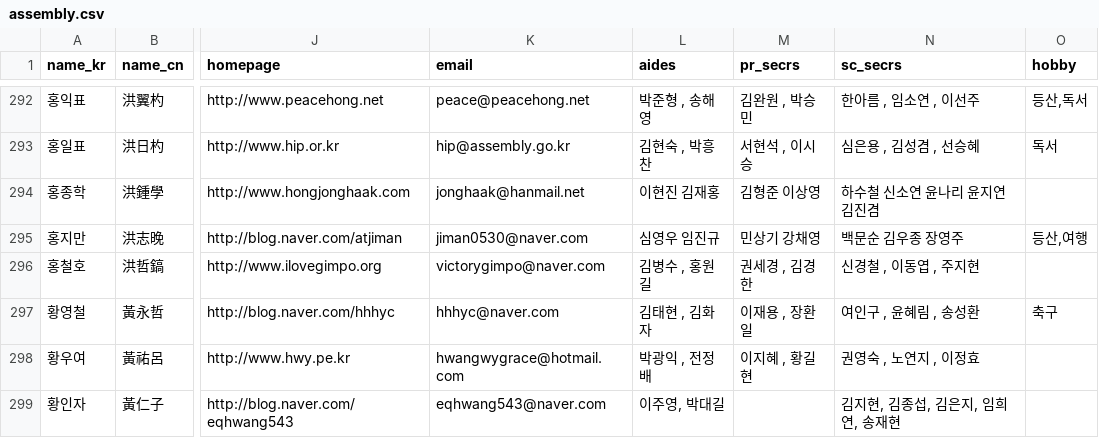
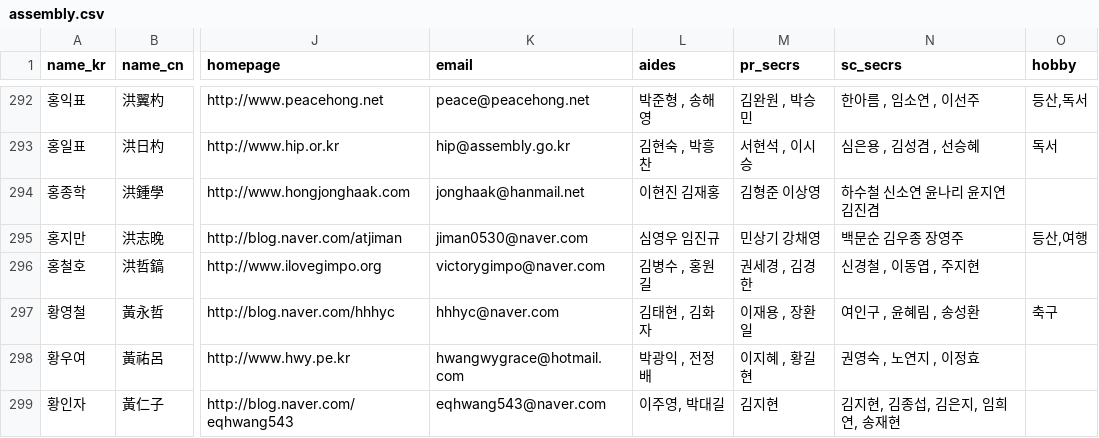
Before and after one commit to teampopong/data-assembly, a CSV file: assembly.csv, drawn as a sheet; only a part is shown, gaps mark what is left out; the diff covers the shown part only; the diff names each change by its address in the sheet, - before the commit and + after, or states it on an @@ line.

```diff
--- a/assembly.csv
+++ b/assembly.csv
-M299 (pr_secrs): (empty)
+M299 (pr_secrs): 김지현
```
Also changed, not shown: 12 edited cells elsewhere in this file, 1 other file.
